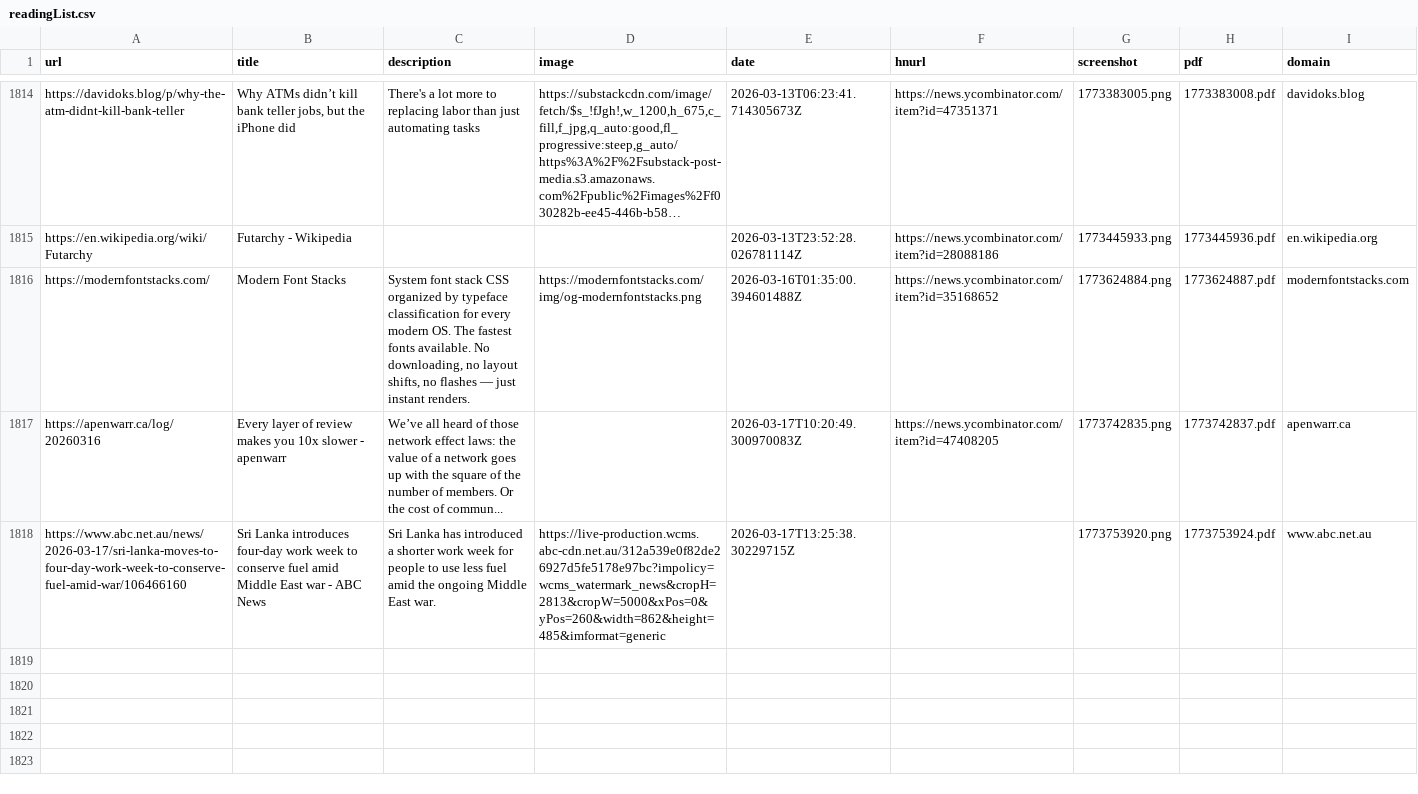
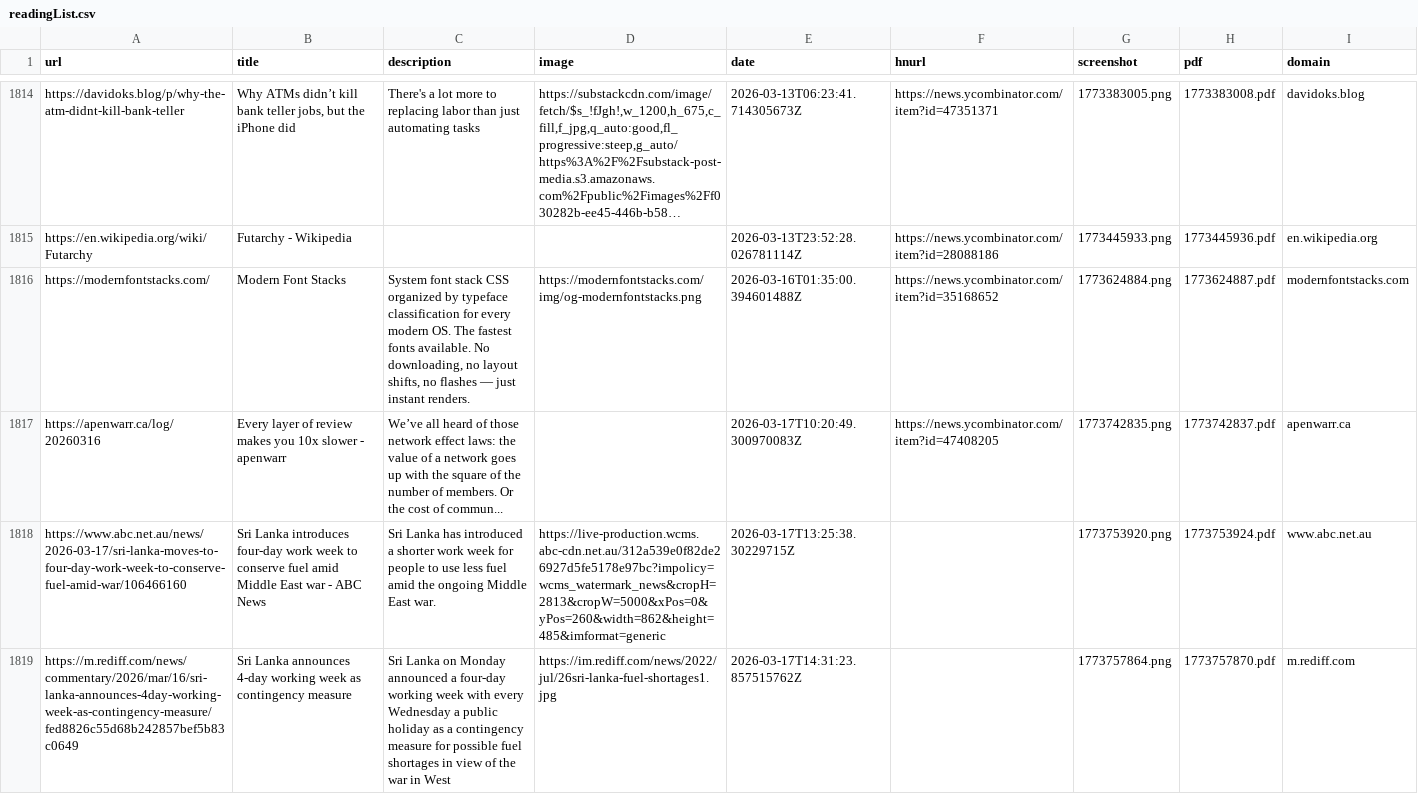
Before and after one commit to jamesmstone/readingList, a CSV file: readingList.csv, drawn as a sheet; only a part is shown, gaps mark what is left out; long unchanged cells end in …; the diff names each change by its address in the sheet, - before the commit and + after, or states it on an @@ line.

Commit message:
Automated reading list update on Tue Mar 17 14:31:24 UTC 2026

```diff
--- a/readingList.csv
+++ b/readingList.csv
+row 1819: https://m.rediff.com/news/commentary/2026/mar/16/sri-lanka-announces-4day-working-week-as-contingency-measure/fed8826c55d68b242857bef5b83c0649 | Sri Lanka announces 4-day working week as contingency measure | Sri Lanka on Monday announced a four-day working week with every Wednesday a public holiday as a contingency measure for possible fuel shortages in view of the war in West | https://im.rediff.com/news/2022/jul/26sri-lanka-fuel-shortages1.jpg | 2026-03-17T14:31:23.857515762Z |  | 1773757864.png | 1773757870.pdf | m.rediff.com
```
Also changed, not shown: 2 other files.
